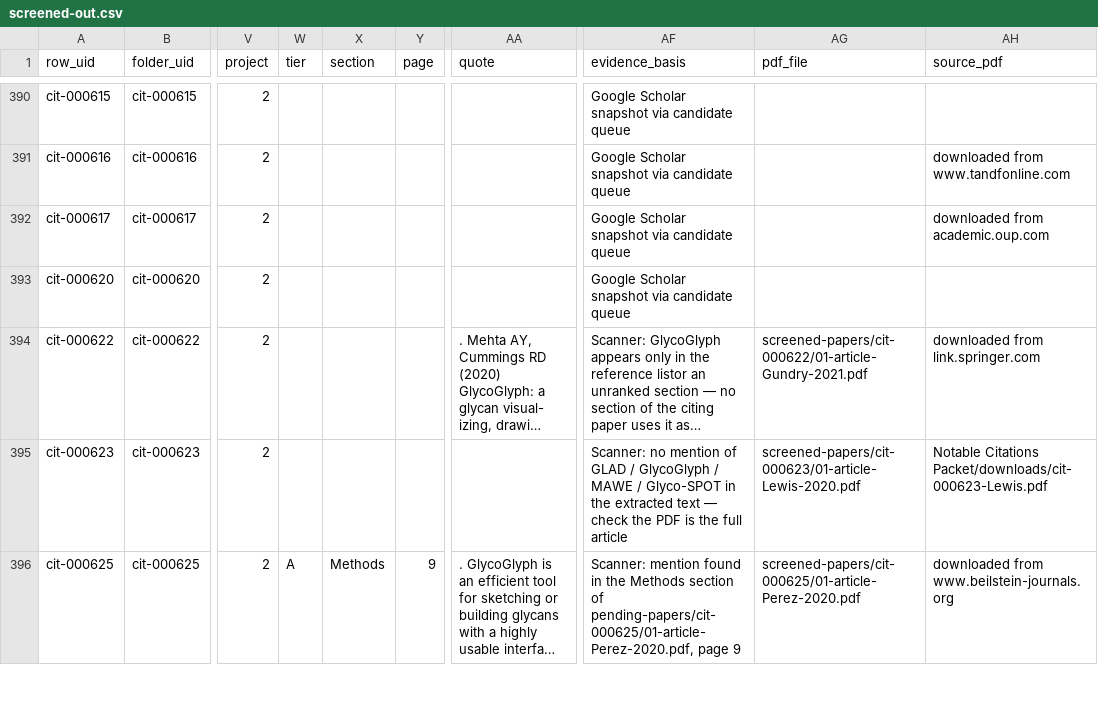
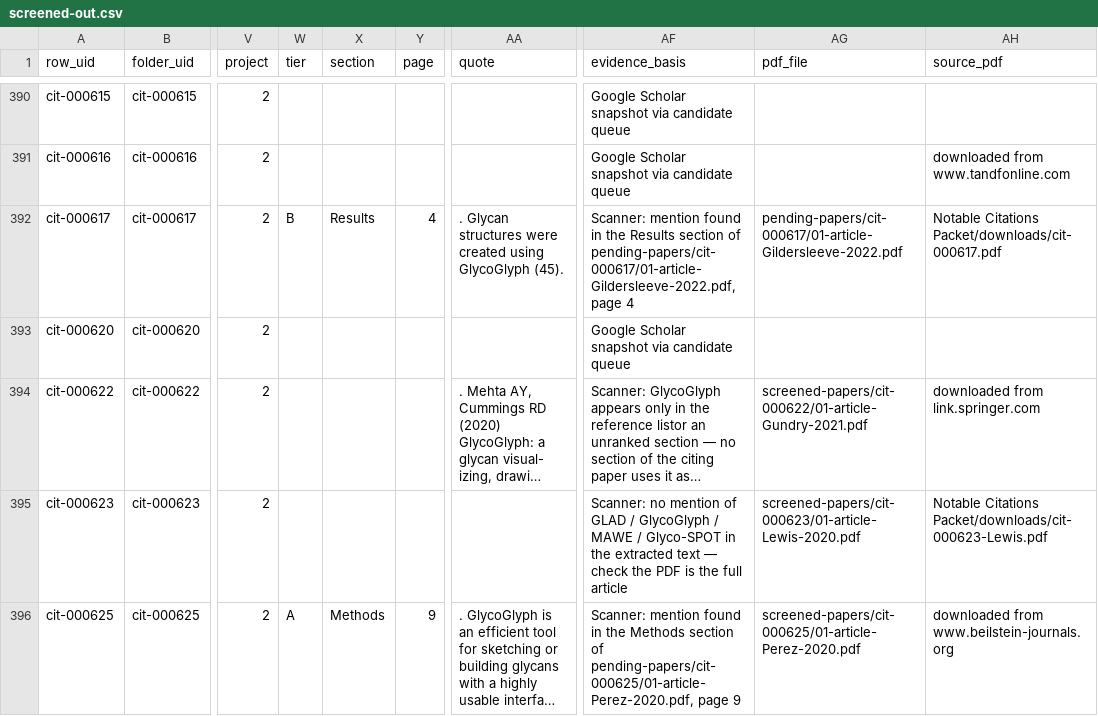
Before and after one commit to akulmehta/academic-citation-tracker, a CSV file: Citations/Notable Citations Packet/screened-out.csv, drawn as a sheet; only a part is shown, gaps mark what is left out; long unchanged cells end in …; the diff names each change by its address in the sheet, - before the commit and + after, or states it on an @@ line.

```diff
--- a/Citations/Notable Citations Packet/screened-out.csv
+++ b/Citations/Notable Citations Packet/screened-out.csv
-W392 (tier): (empty)
+W392 (tier): B
-X392 (section): (empty)
+X392 (section): Results
-Y392 (page): (empty)
+Y392 (page): 4
-AA392 (quote): (empty)
+AA392 (quote): . Glycan structures were created using GlycoGlyph (45).
-AF392 (evidence_basis): Google Scholar snapshot via candidate queue
+AF392 (evidence_basis): Scanner: mention found in the Results section of pending-papers/cit-000617/01-article-Gildersleeve-2022.pdf, page 4
-AG392 (pdf_file): (empty)
+AG392 (pdf_file): pending-papers/cit-000617/01-article-Gildersleeve-2022.pdf
-AH392 (source_pdf): downloaded from academic.oup.com
+AH392 (source_pdf): Notable Citations Packet/downloads/cit-000617.pdf
```
Also changed, not shown: Citations/Notable Citations Packet/packet-files.csv, 5 other files.
